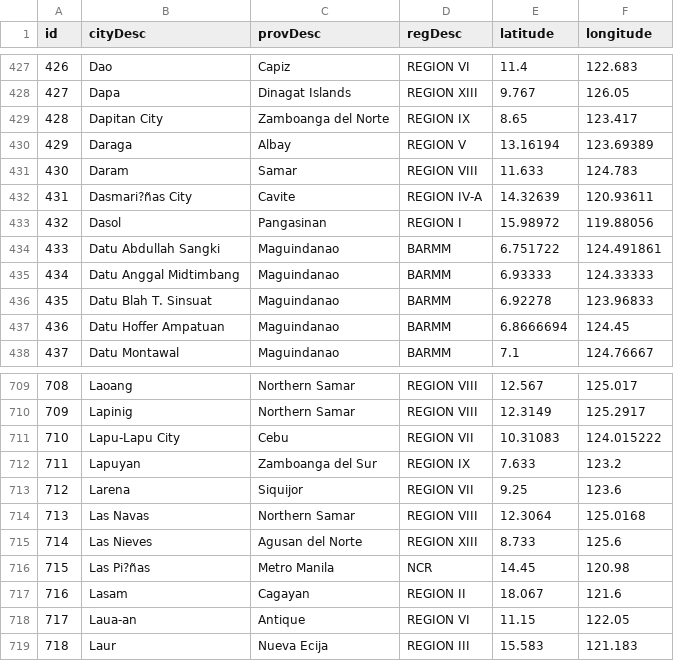
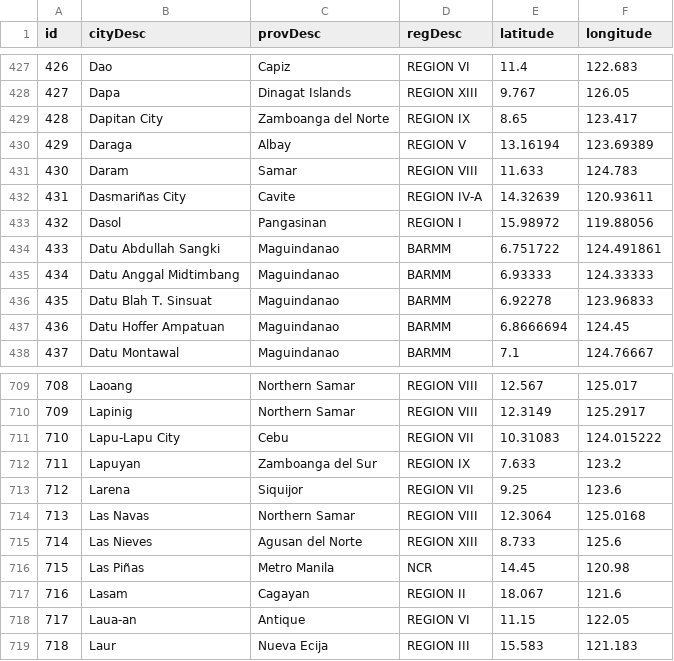
Before and after one commit to cristomagdadaro/CBC-BMapDB, a CSV file: config/ph_geo_cities_updated.csv, drawn as a sheet; only a part is shown, gaps mark what is left out; the diff names each change by its address in the sheet, - before the commit and + after, or states it on an @@ line.

```diff
--- a/config/ph_geo_cities_updated.csv
+++ b/config/ph_geo_cities_updated.csv
-B432 (cityDesc): Dasmari?ñas City
+B432 (cityDesc): Dasmariñas City
-B716 (cityDesc): Las Pi?ñas
+B716 (cityDesc): Las Piñas
```
Also changed, not shown: 9 other files.
